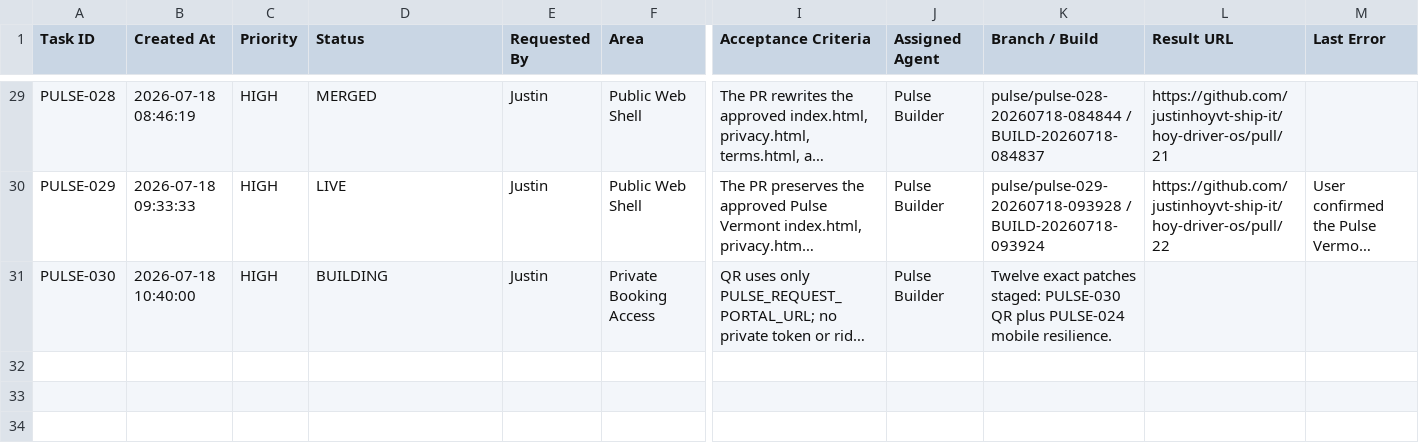
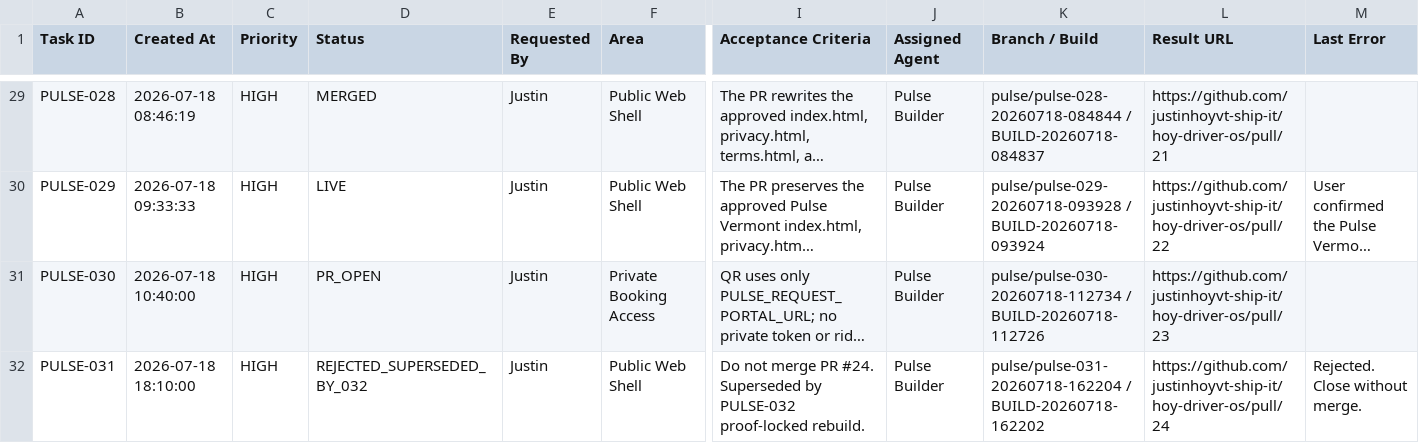
Before and after one commit to justinhoyvt-ship-it/hoy-driver-os, a CSV file: pulse-agent/state/tasks.csv, drawn as a sheet; only a part is shown, gaps mark what is left out; long unchanged cells end in …; rows hold the shown columns only; the diff covers the shown part only; the diff names each change by its address in the sheet, - before the commit and + after, or states it on an @@ line.

Commit message:
Mirror Pulse agent task queue

```diff
--- a/pulse-agent/state/tasks.csv
+++ b/pulse-agent/state/tasks.csv
-D31 (Status): BUILDING
+D31 (Status): PR_OPEN
-K31 (Branch / Build): Twelve exact patches staged: PULSE-030 QR plus PULSE-024 mobile resilience.
+K31 (Branch / Build): pulse/pulse-030-20260718-112734 / BUILD-20260718-112726
-L31 (Result URL): (empty)
+L31 (Result URL): https://github.com/justinhoyvt-ship-it/hoy-driver-os/pull/23
+row 32: PULSE-031 | 2026-07-18 18:10:00 | HIGH | REJECTED_SUPERSEDED_BY_032 | Justin | Public Web Shell | Do not merge PR #24. Superseded by PULSE-032 proof-locked rebuild. | Pulse Builder | pulse/pulse-031-20260718-162204 / BUILD-20260718-162202 | https://github.com/justinhoyvt-ship-it/hoy-driver-os/pull/24 | Rejected. Close without merge.
```
Also changed, not shown: 1 added row elsewhere in this file.
